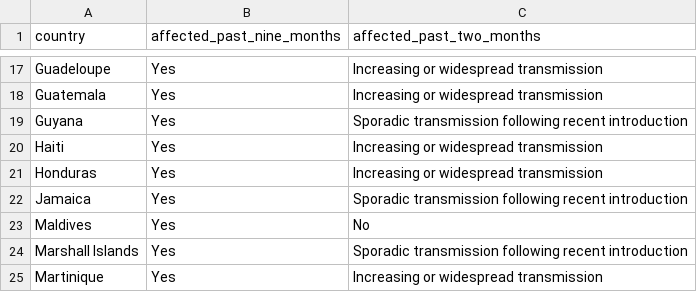
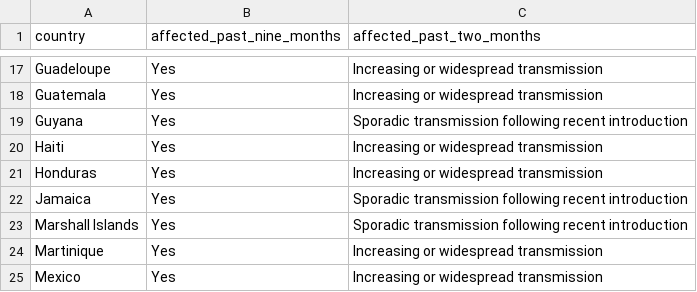
Before and after one commit to BuzzFeedNews/zika-data, a CSV file: data/parsed/ecdc/ecdc-local-transmission-countries.csv, drawn as a sheet; only a part is shown, gaps mark what is left out; the shorter side is filled out with more unchanged rows; the diff names each change by its address in the sheet, - before the commit and + after, or states it on an @@ line.

Commit message:
Update ECDC list; removes Maldives

```diff
--- a/data/parsed/ecdc/ecdc-local-transmission-countries.csv
+++ b/data/parsed/ecdc/ecdc-local-transmission-countries.csv
-row 23: Maldives | Yes | No
```
